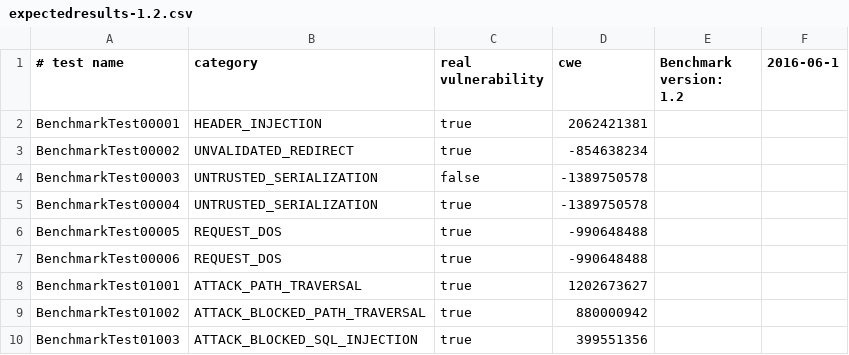
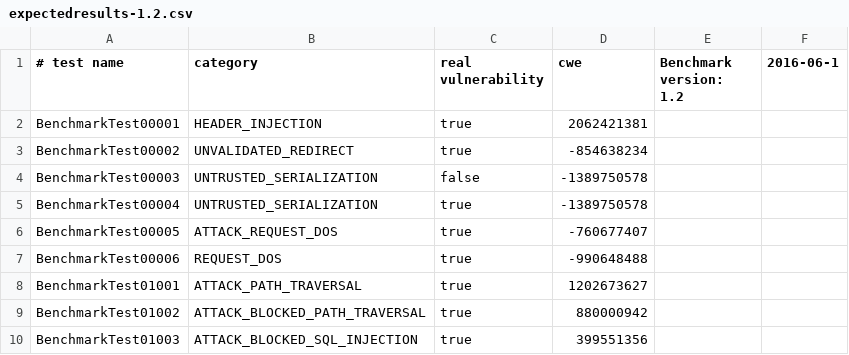
Before and after one commit to hdiv/Benchmark, a CSV file: expectedresults-1.2.csv, drawn as a sheet.

Commit message:
Add working REQUEST_DOS test

```diff
--- a/expectedresults-1.2.csv
+++ b/expectedresults-1.2.csv
@@ -5,3 +5,3 @@ BenchmarkTest00003,UNTRUSTED_SERIALIZATION,false,-1389750578
 BenchmarkTest00004,UNTRUSTED_SERIALIZATION,true,-1389750578
-BenchmarkTest00005,REQUEST_DOS,true,-990648488
+BenchmarkTest00005,ATTACK_REQUEST_DOS,true,-760677407
 BenchmarkTest00006,REQUEST_DOS,true,-990648488
```
Also changed, not shown: 4 other files.
